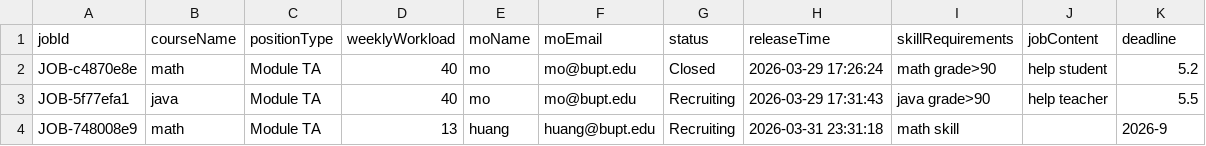
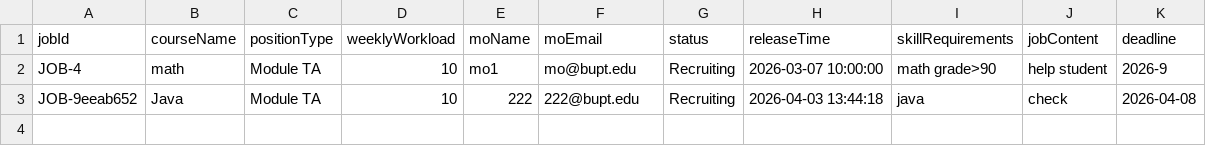
Before and after one commit to lzyyuna/Group4_software_engineering, a CSV file: Ta-Recruitment-System/data/jobs.csv, drawn as a sheet.

```diff
--- a/Ta-Recruitment-System/data/jobs.csv
+++ b/Ta-Recruitment-System/data/jobs.csv
@@ -1,4 +1,3 @@
 "jobId","courseName","positionType","weeklyWorkload","moName","moEmail","status","releaseTime","skillRequirements","jobContent","deadline"
-"JOB-c4870e8e","math","Module TA","40","mo","mo@bupt.edu","Closed","2026-03-29 17:26:24","math grade>90","help student","5.2"
-"JOB-5f77efa1","java","Module TA","40","mo","mo@bupt.edu","Recruiting","2026-03-29 17:31:43","java grade>90","help teacher","5.5"
-"JOB-748008e9","math","Module TA","13","huang","huang@bupt.edu","Recruiting","2026-03-31 23:31:18","math skill","","2026-9"
+"JOB-4","math","Module TA","10","mo1","mo@bupt.edu","Recruiting","2026-03-07 10:00:00","math grade>90","help student","2026-9"
+"JOB-9eeab652","Java","Module TA","10","222","222@bupt.edu","Recruiting","2026-04-03 13:44:18","java","check","2026-04-08"
```
Also changed, not shown: Ta-Recruitment-System/data/applicants.csv, Ta-Recruitment-System/data/applications.csv, 37 other files.
